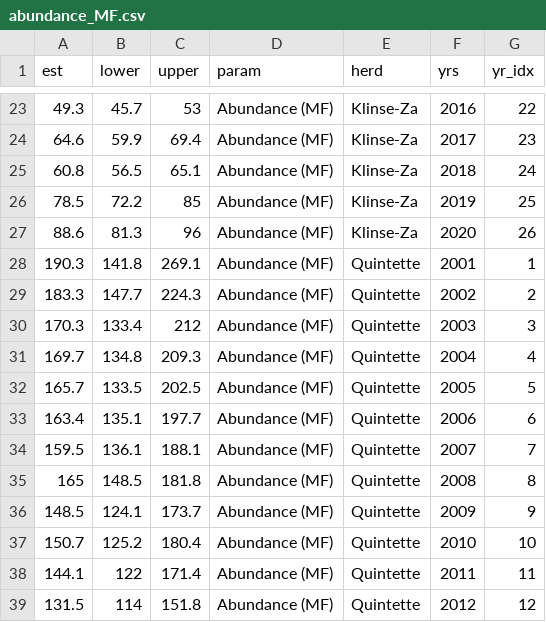
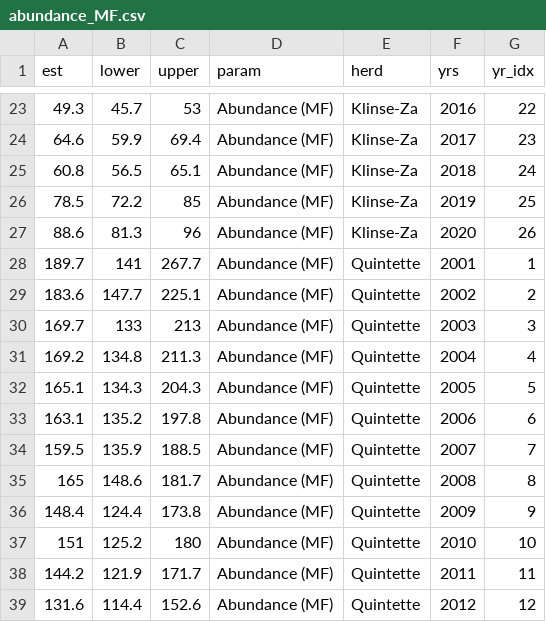
Before and after one commit to ctlamb/KZ_QT_IPM, a CSV file: tables/abundance_MF.csv, drawn as a sheet; only a part is shown, gaps mark what is left out; the diff covers the shown part only.

```diff
--- a/tables/abundance_MF.csv
+++ b/tables/abundance_MF.csv
@@ -27,13 +27,13 @@ est,lower,upper,param,herd,yrs,yr_idx
 88.6,81.3,96,Abundance (MF),Klinse-Za,2020,26
-190.3,141.8,269.1,Abundance (MF),Quintette,2001,1
-183.3,147.7,224.3,Abundance (MF),Quintette,2002,2
-170.3,133.4,212,Abundance (MF),Quintette,2003,3
-169.7,134.8,209.3,Abundance (MF),Quintette,2004,4
-165.7,133.5,202.5,Abundance (MF),Quintette,2005,5
-163.4,135.1,197.7,Abundance (MF),Quintette,2006,6
-159.5,136.1,188.1,Abundance (MF),Quintette,2007,7
-165,148.5,181.8,Abundance (MF),Quintette,2008,8
-148.5,124.1,173.7,Abundance (MF),Quintette,2009,9
-150.7,125.2,180.4,Abundance (MF),Quintette,2010,10
-144.1,122,171.4,Abundance (MF),Quintette,2011,11
-131.5,114,151.8,Abundance (MF),Quintette,2012,12
+189.7,141,267.7,Abundance (MF),Quintette,2001,1
+183.6,147.7,225.1,Abundance (MF),Quintette,2002,2
+169.7,133,213,Abundance (MF),Quintette,2003,3
+169.2,134.8,211.3,Abundance (MF),Quintette,2004,4
+165.1,134.3,204.3,Abundance (MF),Quintette,2005,5
+163.1,135.2,197.8,Abundance (MF),Quintette,2006,6
+159.5,135.9,188.5,Abundance (MF),Quintette,2007,7
+165,148.6,181.7,Abundance (MF),Quintette,2008,8
+148.4,124.4,173.8,Abundance (MF),Quintette,2009,9
+151,125.2,180,Abundance (MF),Quintette,2010,10
+144.2,121.9,171.7,Abundance (MF),Quintette,2011,11
+131.6,114.4,152.6,Abundance (MF),Quintette,2012,12
```
Also changed, not shown: 12 edited cells elsewhere in this file, tables/lambda.csv, tables/refined_treatment_effect.csv, 29 other files.
